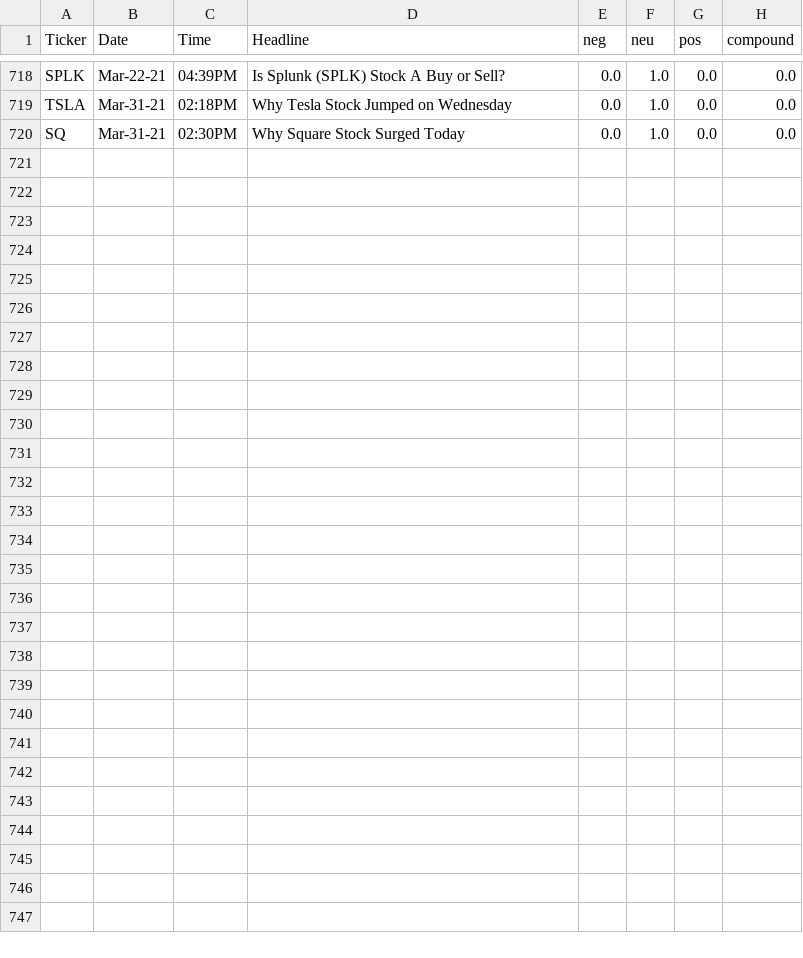
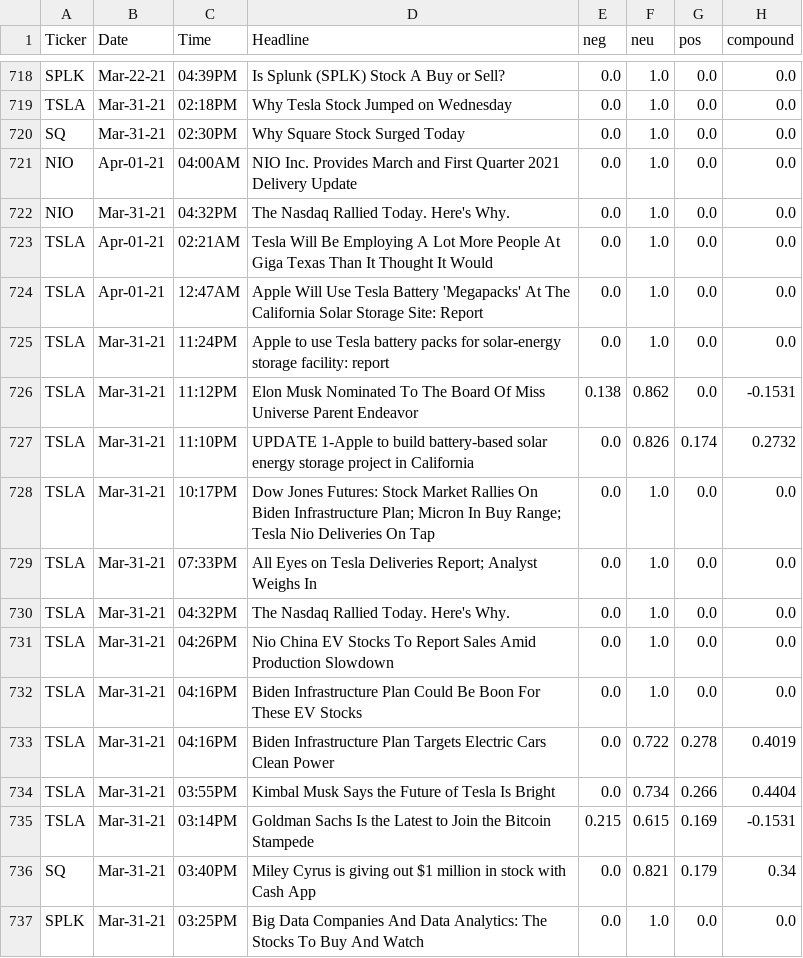
Before and after one commit to DXIA0/algotrading-dashboard-old, a CSV file: modules/data/portfolio_news_data.csv, drawn as a sheet; only a part is shown, gaps mark what is left out; the diff names each change by its address in the sheet, - before the commit and + after, or states it on an @@ line.

```diff
--- a/modules/data/portfolio_news_data.csv
+++ b/modules/data/portfolio_news_data.csv
+row 721: NIO | Apr-01-21 | 04:00AM | NIO Inc. Provides March and First Quarter 2021 Delivery Update | 0.0 | 1.0 | 0.0 | 0.0
+row 722: NIO | Mar-31-21 | 04:32PM | The Nasdaq Rallied Today. Here's Why. | 0.0 | 1.0 | 0.0 | 0.0
+row 723: TSLA | Apr-01-21 | 02:21AM | Tesla Will Be Employing A Lot More People At Giga Texas Than It Thought It Would | 0.0 | 1.0 | 0.0 | 0.0
+row 724: TSLA | Apr-01-21 | 12:47AM | Apple Will Use Tesla Battery 'Megapacks' At The California Solar Storage Site: Report | 0.0 | 1.0 | 0.0 | 0.0
+row 725: TSLA | Mar-31-21 | 11:24PM | Apple to use Tesla battery packs for solar-energy storage facility: report | 0.0 | 1.0 | 0.0 | 0.0
+row 726: TSLA | Mar-31-21 | 11:12PM | Elon Musk Nominated To The Board Of Miss Universe Parent Endeavor | 0.138 | 0.862 | 0.0 | -0.1531
+row 727: TSLA | Mar-31-21 | 11:10PM | UPDATE 1-Apple to build battery-based solar energy storage project in California | 0.0 | 0.826 | 0.174 | 0.2732
+row 728: TSLA | Mar-31-21 | 10:17PM | Dow Jones Futures: Stock Market Rallies On Biden Infrastructure Plan; Micron In Buy Range; Tesla Nio Deliveries On Tap | 0.0 | 1.0 | 0.0 | 0.0
+row 729: TSLA | Mar-31-21 | 07:33PM | All Eyes on Tesla Deliveries Report; Analyst Weighs In | 0.0 | 1.0 | 0.0 | 0.0
+row 730: TSLA | Mar-31-21 | 04:32PM | The Nasdaq Rallied Today. Here's Why. | 0.0 | 1.0 | 0.0 | 0.0
+row 731: TSLA | Mar-31-21 | 04:26PM | Nio China EV Stocks To Report Sales Amid Production Slowdown | 0.0 | 1.0 | 0.0 | 0.0
+row 732: TSLA | Mar-31-21 | 04:16PM | Biden Infrastructure Plan Could Be Boon For These EV Stocks | 0.0 | 1.0 | 0.0 | 0.0
+row 733: TSLA | Mar-31-21 | 04:16PM | Biden Infrastructure Plan Targets Electric Cars Clean Power | 0.0 | 0.722 | 0.278 | 0.4019
+row 734: TSLA | Mar-31-21 | 03:55PM | Kimbal Musk Says the Future of Tesla Is Bright | 0.0 | 0.734 | 0.266 | 0.4404
+row 735: TSLA | Mar-31-21 | 03:14PM | Goldman Sachs Is the Latest to Join the Bitcoin Stampede | 0.215 | 0.615 | 0.169 | -0.1531
+row 736: SQ | Mar-31-21 | 03:40PM | Miley Cyrus is giving out $1 million in stock with Cash App | 0.0 | 0.821 | 0.179 | 0.34
+row 737: SPLK | Mar-31-21 | 03:25PM | Big Data Companies And Data Analytics: The Stocks To Buy And Watch | 0.0 | 1.0 | 0.0 | 0.0
```
Also changed, not shown: 3 other files.
